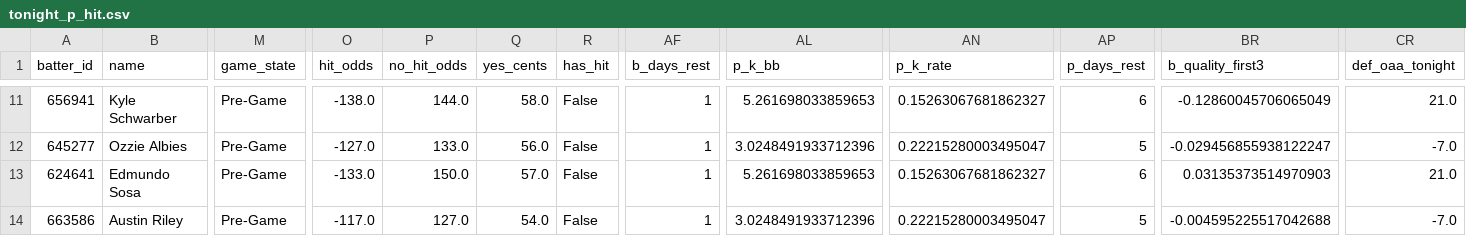
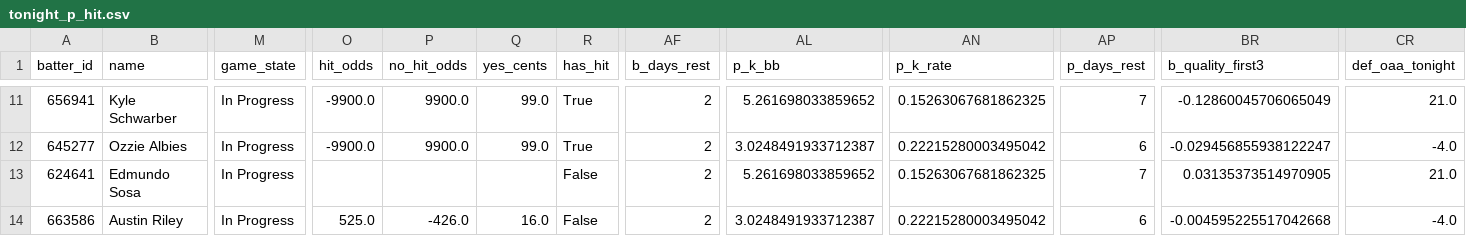
Before and after one commit to 9arlos9ulian/prop-hit-dash, a CSV file: tonight_p_hit.csv, drawn as a sheet; only a part is shown, gaps mark what is left out; the diff covers the shown part only; the diff names each change by its address in the sheet, - before the commit and + after, or states it on an @@ line.

```diff
--- a/tonight_p_hit.csv
+++ b/tonight_p_hit.csv
-M11:M14 (game_state): Pre-Game
+M11:M14 (game_state): In Progress
-O11 (hit_odds): -138.0
+O11 (hit_odds): -9900.0
-P11 (no_hit_odds): 144.0
+P11 (no_hit_odds): 9900.0
-Q11 (yes_cents): 58.0
+Q11 (yes_cents): 99.0
-R11:R12 (has_hit): False
+R11:R12 (has_hit): True
-AF11:AF14 (b_days_rest): 1
+AF11:AF14 (b_days_rest): 2
-AL11 (p_k_bb): 5.261698033859653
+AL11 (p_k_bb): 5.261698033859652
-AN11 (p_k_rate): 0.15263067681862327
+AN11 (p_k_rate): 0.15263067681862325
-AP11 (p_days_rest): 6
+AP11 (p_days_rest): 7
-O12 (hit_odds): -127.0
+O12 (hit_odds): -9900.0
-P12 (no_hit_odds): 133.0
+P12 (no_hit_odds): 9900.0
-Q12 (yes_cents): 56.0
+Q12 (yes_cents): 99.0
-AL12 (p_k_bb): 3.0248491933712396
+AL12 (p_k_bb): 3.0248491933712387
-AN12 (p_k_rate): 0.22215280003495047
+AN12 (p_k_rate): 0.22215280003495042
-AP12 (p_days_rest): 5
+AP12 (p_days_rest): 6
-CR12 (def_oaa_tonight): -7.0
+CR12 (def_oaa_tonight): -4.0
-O13 (hit_odds): -133.0
+O13 (hit_odds): (empty)
-P13 (no_hit_odds): 150.0
+P13 (no_hit_odds): (empty)
-Q13 (yes_cents): 57.0
+Q13 (yes_cents): (empty)
-AL13 (p_k_bb): 5.261698033859653
+AL13 (p_k_bb): 5.261698033859652
-AN13 (p_k_rate): 0.15263067681862327
+AN13 (p_k_rate): 0.15263067681862325
-AP13 (p_days_rest): 6
+AP13 (p_days_rest): 7
-BR13 (b_quality_first3): 0.03135373514970903
+BR13 (b_quality_first3): 0.03135373514970905
-O14 (hit_odds): -117.0
+O14 (hit_odds): 525.0
-P14 (no_hit_odds): 127.0
+P14 (no_hit_odds): -426.0
-Q14 (yes_cents): 54.0
+Q14 (yes_cents): 16.0
-AL14 (p_k_bb): 3.0248491933712396
+AL14 (p_k_bb): 3.0248491933712387
-AN14 (p_k_rate): 0.22215280003495047
+AN14 (p_k_rate): 0.22215280003495042
-AP14 (p_days_rest): 5
+AP14 (p_days_rest): 6
-BR14 (b_quality_first3): -0.004595225517042688
+BR14 (b_quality_first3): -0.004595225517042668
-CR14 (def_oaa_tonight): -7.0
+CR14 (def_oaa_tonight): -4.0
```
Also changed, not shown: 134 edited cells elsewhere in this file, slates/2026-10-01.csv, 1 other file.
